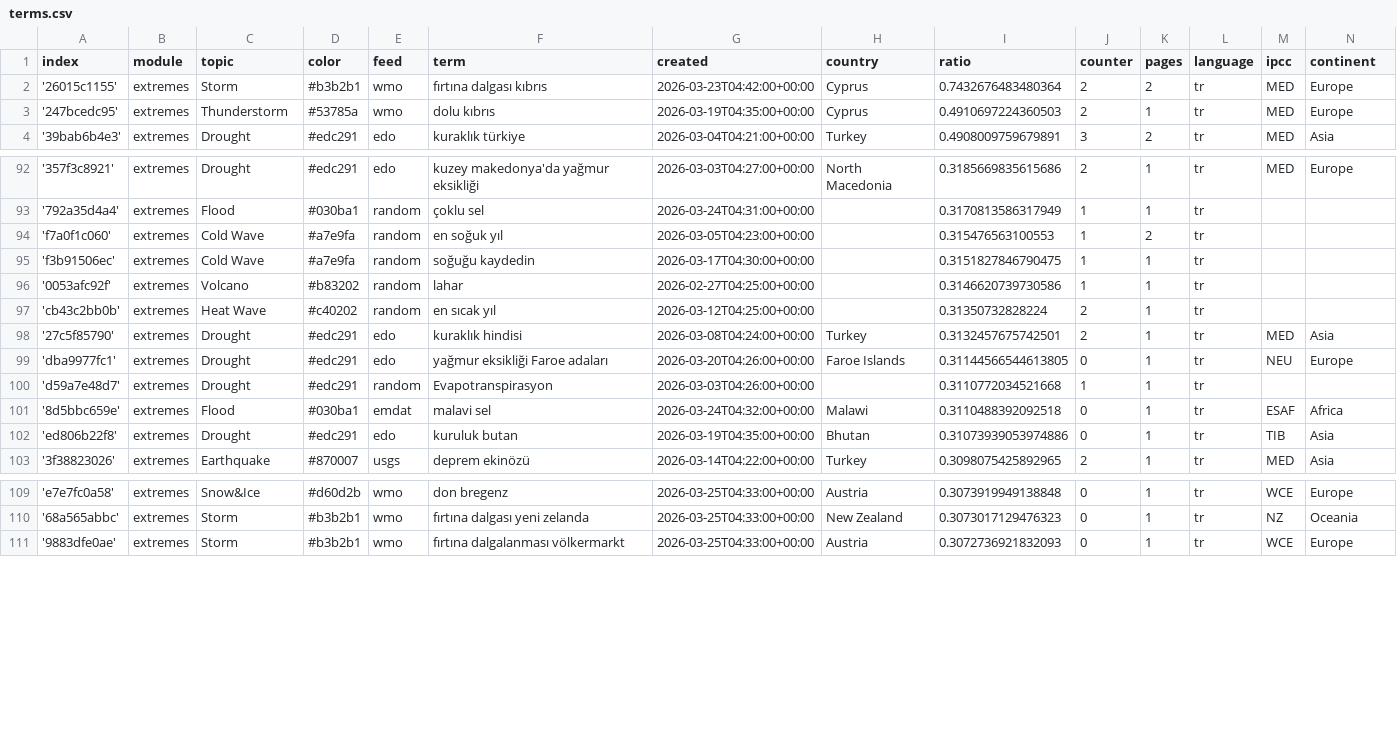
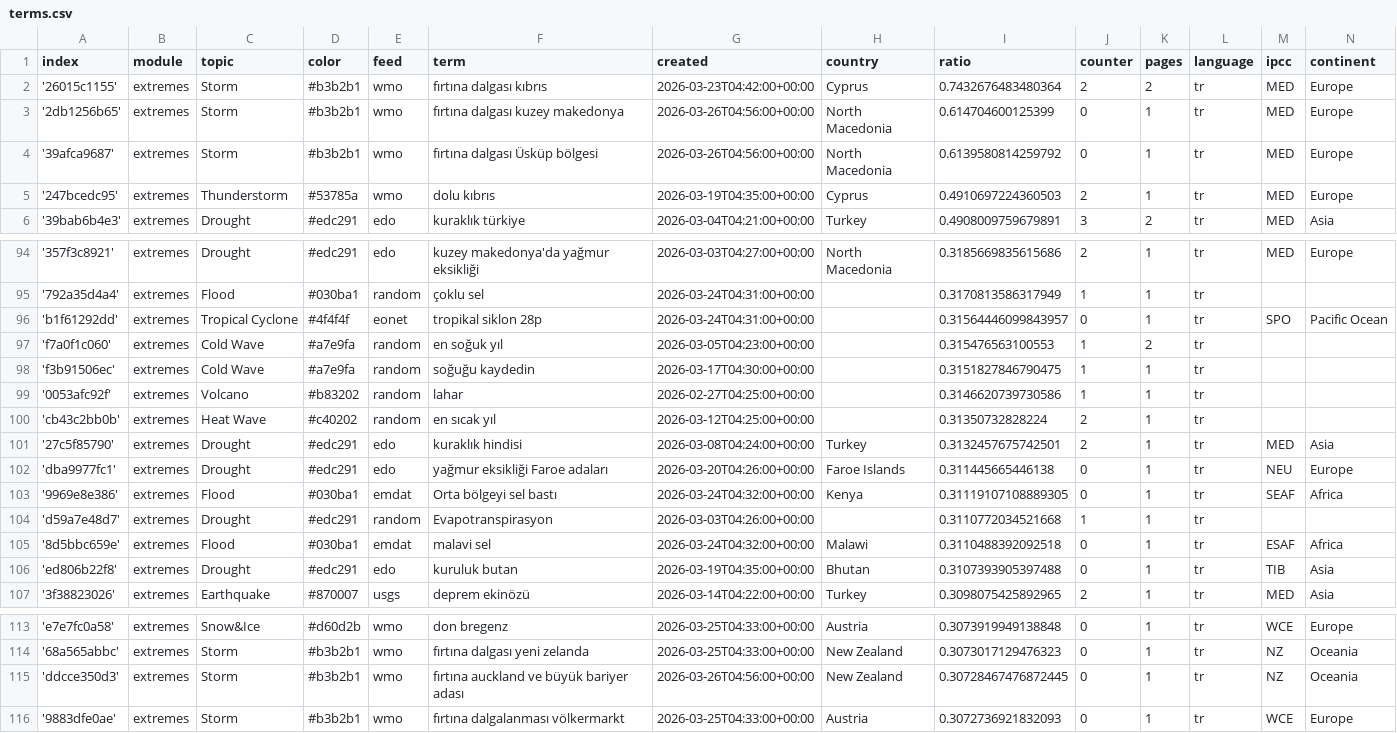
Before and after one commit to jannikdo28-news/TurkishExtremes, a CSV file: terms.csv, drawn as a sheet; only a part is shown, gaps mark what is left out.

Commit message:
Commit from GitHub Actions (import:0.0)

```diff
--- a/terms.csv
+++ b/terms.csv
@@ -2,2 +2,4 @@ index,module,topic,color,feed,term,created,country,ratio,counter,pages,language,
 '26015c1155',extremes,Storm,#b3b2b1,wmo,fırtına dalgası kıbrıs,2026-03-23T04:42:00+00:00,Cyprus,0.7432676483480364,2,2,tr,MED,Europe
+'2db1256b65',extremes,Storm,#b3b2b1,wmo,fırtına dalgası kuzey makedonya,2026-03-26T04:56:00+00:00,North Macedonia,0.614704600125399,0,1,tr,MED,Europe
+'39afca9687',extremes,Storm,#b3b2b1,wmo,fırtına dalgası Üsküp bölgesi,2026-03-26T04:56:00+00:00,North Macedonia,0.6139580814259792,0,1,tr,MED,Europe
 '247bcedc95',extremes,Thunderstorm,#53785a,wmo,dolu kıbrıs,2026-03-19T04:35:00+00:00,Cyprus,0.4910697224360503,2,1,tr,MED,Europe
@@ -93,2 +95,3 @@ index,module,topic,color,feed,term,created,country,ratio,counter,pages,language,
 '792a35d4a4',extremes,Flood,#030ba1,random,çoklu sel,2026-03-24T04:31:00+00:00,,0.3170813586317949,1,1,tr,,
+'b1f61292dd',extremes,Tropical Cyclone,#4f4f4f,eonet,tropikal siklon 28p,2026-03-24T04:31:00+00:00,,0.31564446099843957,0,1,tr,SPO,Pacific Ocean
 'f7a0f1c060',extremes,Cold Wave,#a7e9fa,random,en soğuk yıl,2026-03-05T04:23:00+00:00,,0.315476563100553,1,2,tr,,
@@ -98,6 +101,7 @@ index,module,topic,color,feed,term,created,country,ratio,counter,pages,language,
 '27c5f85790',extremes,Drought,#edc291,edo,kuraklık hindisi,2026-03-08T04:24:00+00:00,Turkey,0.3132457675742501,2,1,tr,MED,Asia
-'dba9977fc1',extremes,Drought,#edc291,edo,yağmur eksikliği Faroe adaları,2026-03-20T04:26:00+00:00,Faroe Islands,0.31144566544613805,0,1,tr,NEU,Europe
+'dba9977fc1',extremes,Drought,#edc291,edo,yağmur eksikliği Faroe adaları,2026-03-20T04:26:00+00:00,Faroe Islands,0.311445665446138,0,1,tr,NEU,Europe
+'9969e8e386',extremes,Flood,#030ba1,emdat,Orta bölgeyi sel bastı,2026-03-24T04:32:00+00:00,Kenya,0.31119107108889305,0,1,tr,SEAF,Africa
 'd59a7e48d7',extremes,Drought,#edc291,random,Evapotranspirasyon,2026-03-03T04:26:00+00:00,,0.3110772034521668,1,1,tr,,
 '8d5bbc659e',extremes,Flood,#030ba1,emdat,malavi sel,2026-03-24T04:32:00+00:00,Malawi,0.3110488392092518,0,1,tr,ESAF,Africa
-'ed806b22f8',extremes,Drought,#edc291,edo,kuruluk butan,2026-03-19T04:35:00+00:00,Bhutan,0.31073939053974886,0,1,tr,TIB,Asia
+'ed806b22f8',extremes,Drought,#edc291,edo,kuruluk butan,2026-03-19T04:35:00+00:00,Bhutan,0.3107393905397488,0,1,tr,TIB,Asia
 '3f38823026',extremes,Earthquake,#870007,usgs,deprem ekinözü,2026-03-14T04:22:00+00:00,Turkey,0.3098075425892965,2,1,tr,MED,Asia
@@ -110,2 +114,3 @@ index,module,topic,color,feed,term,created,country,ratio,counter,pages,language,
 '68a565abbc',extremes,Storm,#b3b2b1,wmo,fırtına dalgası yeni zelanda,2026-03-25T04:33:00+00:00,New Zealand,0.3073017129476323,0,1,tr,NZ,Oceania
+'ddcce350d3',extremes,Storm,#b3b2b1,wmo,fırtına auckland ve büyük bariyer adası,2026-03-26T04:56:00+00:00,New Zealand,0.30728467476872445,0,1,tr,NZ,Oceania
 '9883dfe0ae',extremes,Storm,#b3b2b1,wmo,fırtına dalgalanması völkermarkt,2026-03-25T04:33:00+00:00,Austria,0.3072736921832093,0,1,tr,WCE,Europe
```
